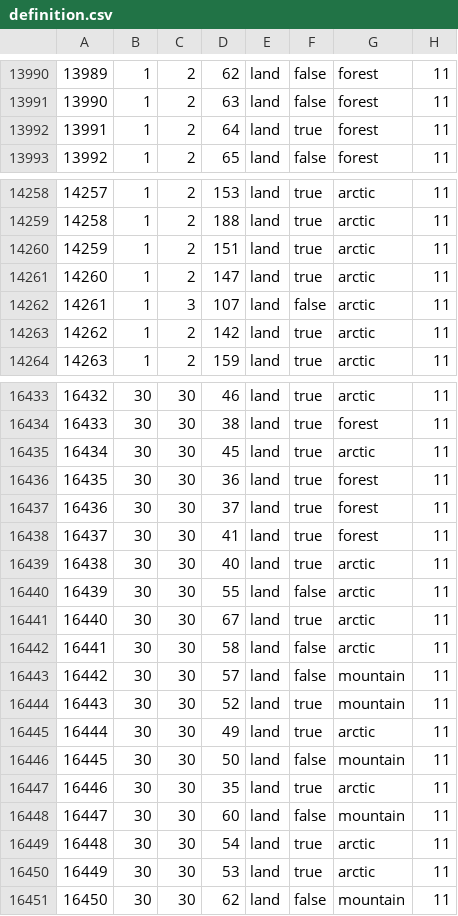
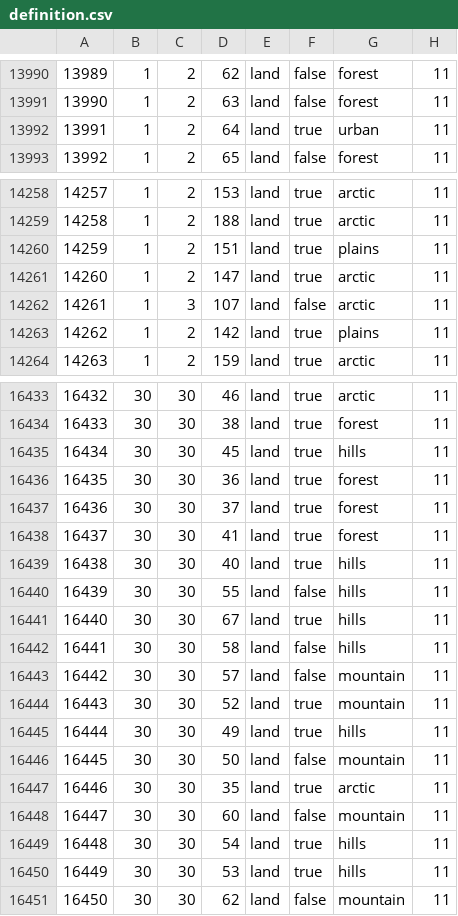
Before and after one commit to Thursasprengir/AtlantisMuLemuria, a CSV file: map/definition.csv, drawn as a sheet; only a part is shown, gaps mark what is left out; the diff covers the shown part only.

```diff
--- a/map/definition.csv
+++ b/map/definition.csv
@@ -13991,3 +13991,3 @@
 13990;1;2;63;land;false;forest;11
-13991;1;2;64;land;true;forest;11
+13991;1;2;64;land;true;urban;11
 13992;1;2;65;land;false;forest;11
@@ -14259,6 +14259,6 @@
 14258;1;2;188;land;true;arctic;11
-14259;1;2;151;land;true;arctic;11
+14259;1;2;151;land;true;plains;11
 14260;1;2;147;land;true;arctic;11
 14261;1;3;107;land;false;arctic;11
-14262;1;2;142;land;true;arctic;11
+14262;1;2;142;land;true;plains;11
 14263;1;2;159;land;true;arctic;11
@@ -16434,3 +16434,3 @@
 16433;30;30;38;land;true;forest;11
-16434;30;30;45;land;true;arctic;11
+16434;30;30;45;land;true;hills;11
 16435;30;30;36;land;true;forest;11
@@ -16438,9 +16438,9 @@
 16437;30;30;41;land;true;forest;11
-16438;30;30;40;land;true;arctic;11
-16439;30;30;55;land;false;arctic;11
-16440;30;30;67;land;true;arctic;11
-16441;30;30;58;land;false;arctic;11
+16438;30;30;40;land;true;hills;11
+16439;30;30;55;land;false;hills;11
+16440;30;30;67;land;true;hills;11
+16441;30;30;58;land;false;hills;11
 16442;30;30;57;land;false;mountain;11
 16443;30;30;52;land;true;mountain;11
-16444;30;30;49;land;true;arctic;11
+16444;30;30;49;land;true;hills;11
 16445;30;30;50;land;false;mountain;11
@@ -16448,4 +16448,4 @@
 16447;30;30;60;land;false;mountain;11
-16448;30;30;54;land;true;arctic;11
-16449;30;30;53;land;true;arctic;11
+16448;30;30;54;land;true;hills;11
+16449;30;30;53;land;true;hills;11
 16450;30;30;62;land;false;mountain;11
```
Also changed, not shown: 8 edited cells elsewhere in this file, 2 other files.
